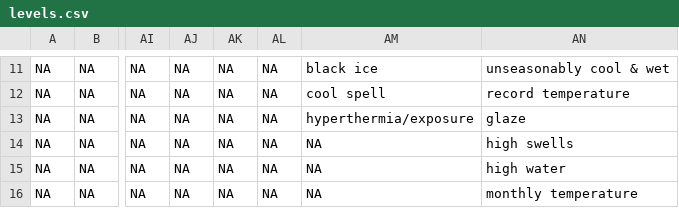
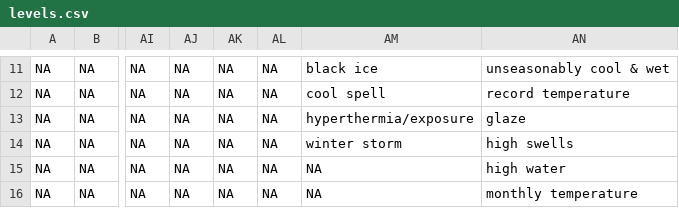
Before and after one commit to stiwari9044/Reproducible-research, a CSV file: levels.csv, drawn as a sheet; only a part is shown, gaps mark what is left out; the diff names each change by its address in the sheet, - before the commit and + after, or states it on an @@ line.

Commit message:
corrected file

```diff
--- a/levels.csv
+++ b/levels.csv
-AM14: NA
+AM14: winter storm
```
